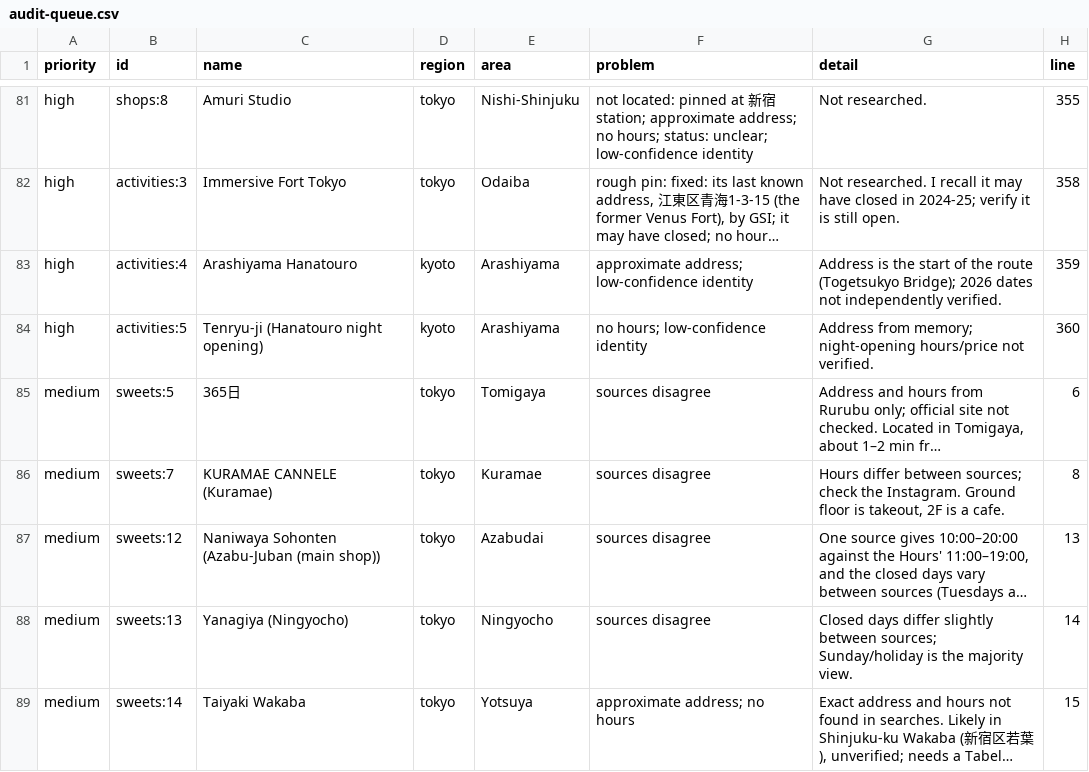
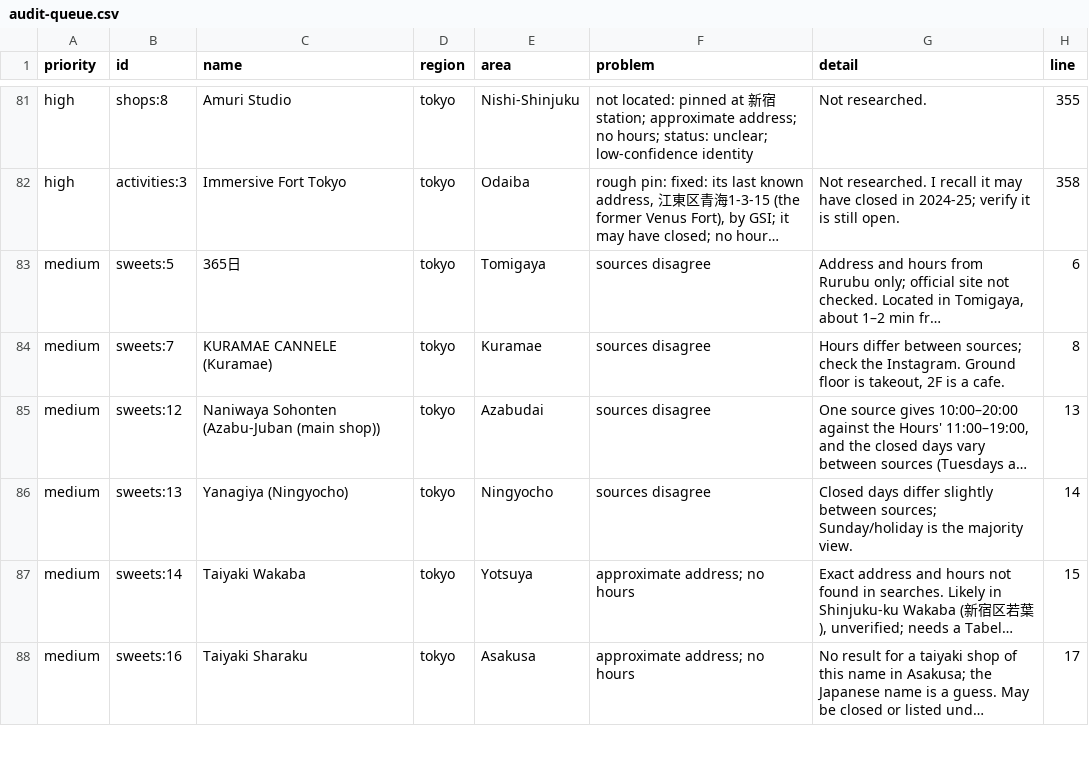
Before and after one commit to jfeng94/japlanning, a CSV file: docs/research/audit-queue.csv, drawn as a sheet; only a part is shown, gaps mark what is left out; the shorter side is filled out with more unchanged rows; long unchanged cells end in …; the diff names each change by its address in the sheet, - before the commit and + after, or states it on an @@ line.

```diff
--- a/docs/research/audit-queue.csv
+++ b/docs/research/audit-queue.csv
-row 83: high | activities:4 | Arashiyama Hanatouro | kyoto | Arashiyama | approximate address; low-confidence identity | Address is the start of the route (Togetsukyo Bridge); 2026 dates not independently verified. | 359
-row 84: high | activities:5 | Tenryu-ji (Hanatouro night opening) | kyoto | Arashiyama | no hours; low-confidence identity | Address from memory; night-opening hours/price not verified. | 360
```
Also changed, not shown: 15 other files.
